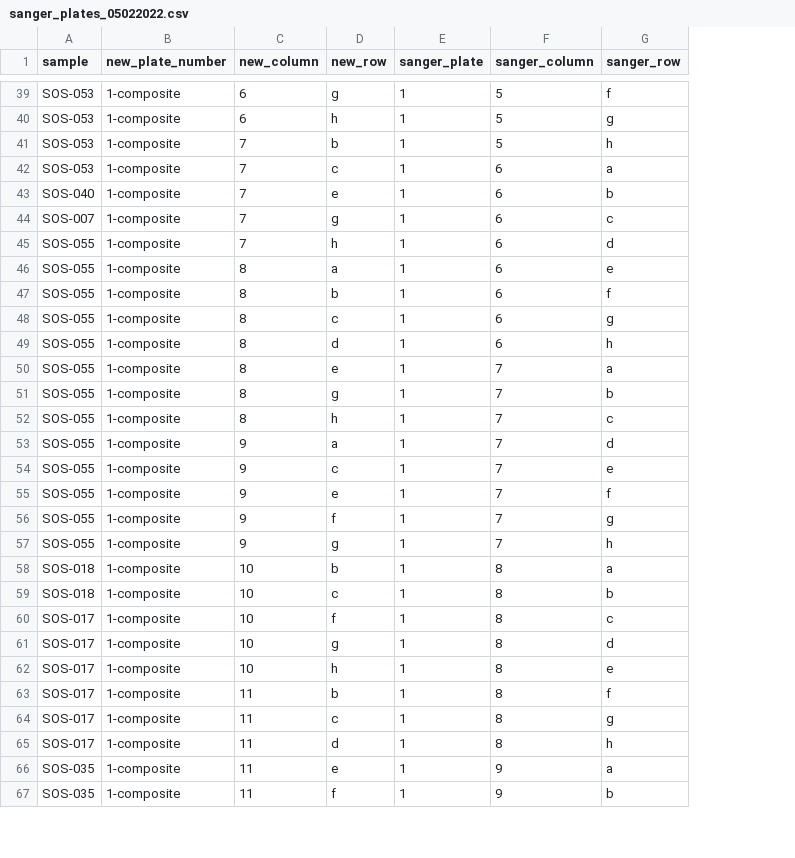
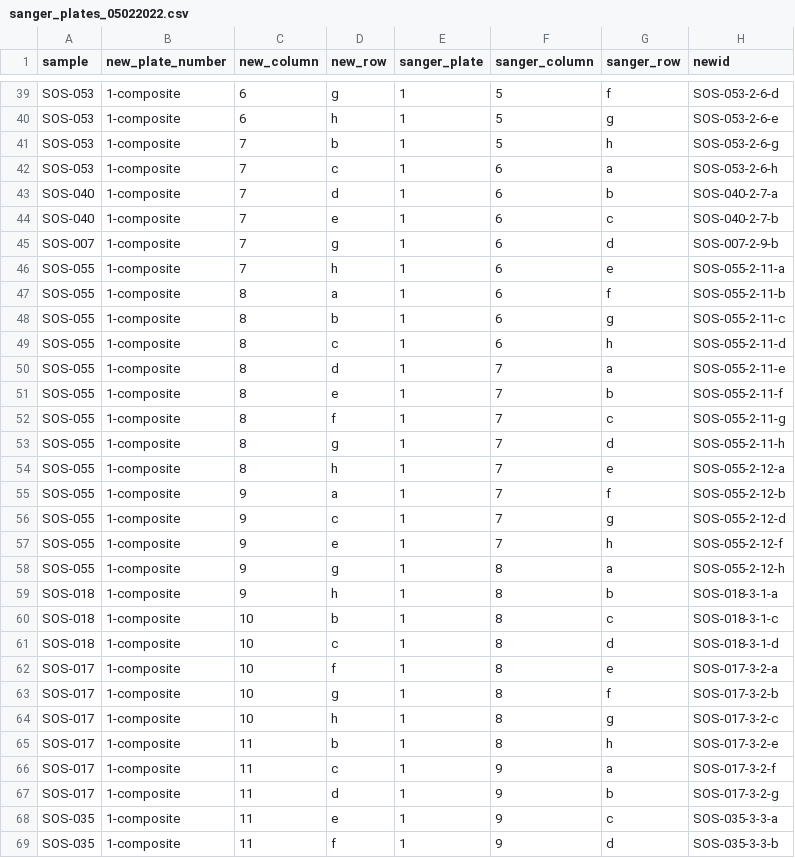
Before and after one commit to gaberunte/sos, a CSV file: data/sanger_plates_05022022.csv, drawn as a sheet; only a part is shown, gaps mark what is left out; removed rows and columns are numbered as before the commit, all else as after; the diff covers the shown part only; the diff names each change by its address in the sheet, - before the commit and + after, or states it on an @@ line.

```diff
--- a/data/sanger_plates_05022022.csv
+++ b/data/sanger_plates_05022022.csv
+column H (newid), rows 39-43: SOS-053-2-6-d | SOS-053-2-6-e | SOS-053-2-6-g | SOS-053-2-6-h | SOS-040-2-7-a; rows 45-51: SOS-007-2-9-b | SOS-055-2-11-a | SOS-055-2-11-b | SOS-055-2-11-c | SOS-055-2-11-d | SOS-055-2-11-e | SOS-055-2-11-f; rows 53-58: SOS-055-2-11-h | SOS-055-2-12-a | SOS-055-2-12-b | SOS-055-2-12-d | SOS-055-2-12-f | SOS-055-2-12-h; rows 60-69: SOS-018-3-1-c | SOS-018-3-1-d | SOS-017-3-2-a | SOS-017-3-2-b | SOS-017-3-2-c | SOS-017-3-2-e | SOS-017-3-2-f | SOS-017-3-2-g | SOS-035-3-3-a | SOS-035-3-3-b
-D43 (new_row): e
+D43 (new_row): d
+row 44: SOS-040 | 1-composite | 7 | e | 1 | 6 | c | SOS-040-2-7-b
-G45 (sanger_row): c
+G45 (sanger_row): d
-G46 (sanger_row): d
+G46 (sanger_row): e
-G47 (sanger_row): e
+G47 (sanger_row): f
-G48 (sanger_row): f
+G48 (sanger_row): g
-G49 (sanger_row): g
+G49 (sanger_row): h
-F50 (sanger_column): 6
+F50 (sanger_column): 7
-G50 (sanger_row): h
+G50 (sanger_row): a
-G51 (sanger_row): a
+G51 (sanger_row): b
+row 52: SOS-055 | 1-composite | 8 | f | 1 | 7 | c | SOS-055-2-11-g
-G53 (sanger_row): b
+G53 (sanger_row): d
-G54 (sanger_row): c
+G54 (sanger_row): e
-G55 (sanger_row): d
+G55 (sanger_row): f
-G56 (sanger_row): e
+G56 (sanger_row): g
-G57 (sanger_row): f
+G57 (sanger_row): h
-row 56: SOS-055 | 1-composite | 9 | f | 1 | 7 | g
-F58 (sanger_column): 7
+F58 (sanger_column): 8
-G58 (sanger_row): h
+G58 (sanger_row): a
+row 59: SOS-018 | 1-composite | 9 | h | 1 | 8 | b | SOS-018-3-1-a
-G60 (sanger_row): a
+G60 (sanger_row): c
-G61 (sanger_row): b
+G61 (sanger_row): d
-G62 (sanger_row): c
+G62 (sanger_row): e
-G63 (sanger_row): d
+G63 (sanger_row): f
-G64 (sanger_row): e
+G64 (sanger_row): g
-G65 (sanger_row): f
+G65 (sanger_row): h
-F66:F67 (sanger_column): 8
+F66:F67 (sanger_column): 9
-G66 (sanger_row): g
+G66 (sanger_row): a
-G67 (sanger_row): h
+G67 (sanger_row): b
-G68 (sanger_row): a
+G68 (sanger_row): c
-G69 (sanger_row): b
+G69 (sanger_row): d
```
Also changed, not shown: 8 added rows, 2 removed rows and 2 edited cells elsewhere in this file, 5 other files.
